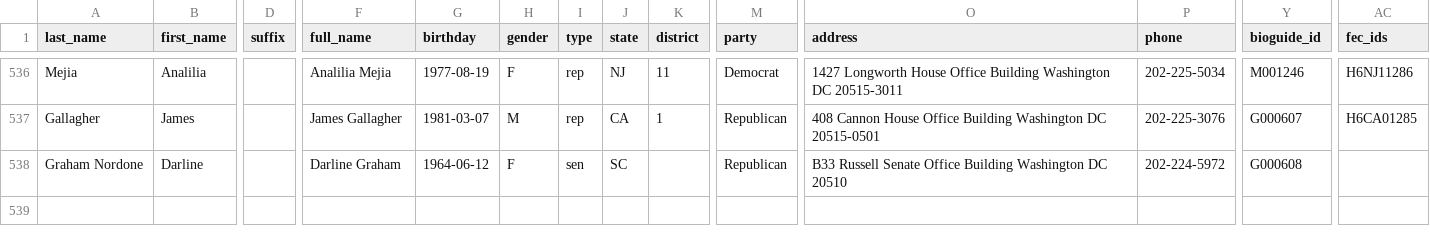
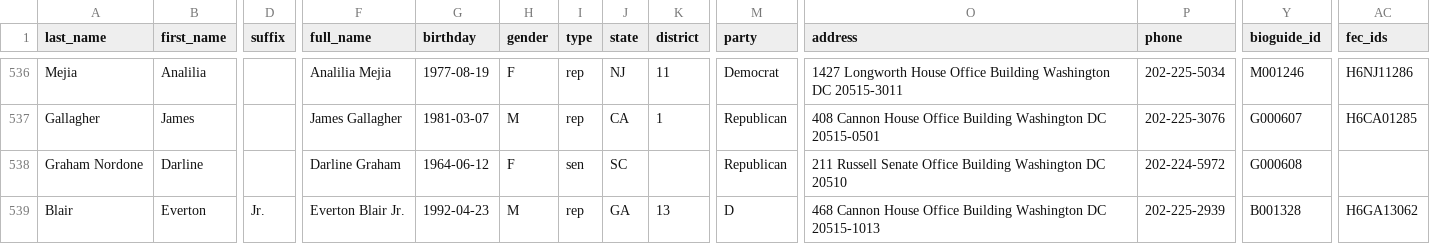
Before and after one commit to unitedstates/congress-legislators, a CSV file: legislators-current.csv, drawn as a sheet; only a part is shown, gaps mark what is left out; rows hold the shown columns only; the diff names each change by its address in the sheet, - before the commit and + after, or states it on an @@ line.

```diff
--- a/legislators-current.csv
+++ b/legislators-current.csv
-O538 (address): B33 Russell Senate…
+O538 (address): 211 Russell Senate…
+row 539: Blair | Everton | Jr. | Everton Blair Jr. | 1992-04-23 | M | rep | GA | 13 | D | 468 Cannon House Office Building Washington DC 20515-1013 | 202-225-2939 | B001328 | H6GA13062
```
Also changed, not shown: committee-membership-current.csv, 6 other files.
